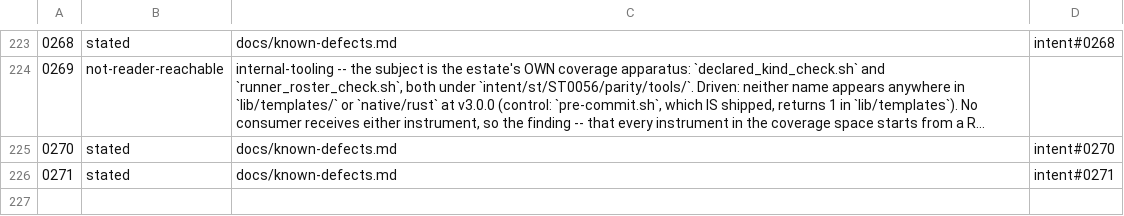
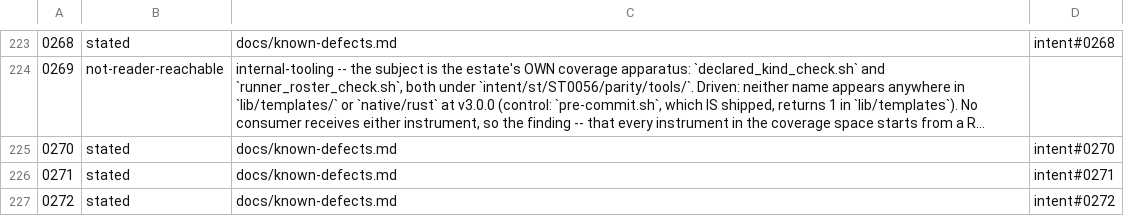
Before and after one commit to matthewsinclair/intent, a TSV file: intent/st/ST0056/parity/data/ac0203-dispositions.tsv, drawn as a sheet; only a part is shown, gaps mark what is left out; long unchanged cells end in …; the diff names each change by its address in the sheet, - before the commit and + after, or states it on an @@ line.

```diff
--- a/intent/st/ST0056/parity/data/ac0203-dispositions.tsv
+++ b/intent/st/ST0056/parity/data/ac0203-dispositions.tsv
+row 227: 0272 | stated | docs/known-defects.md | intent#0272
```
Also changed, not shown: 2 other files.
